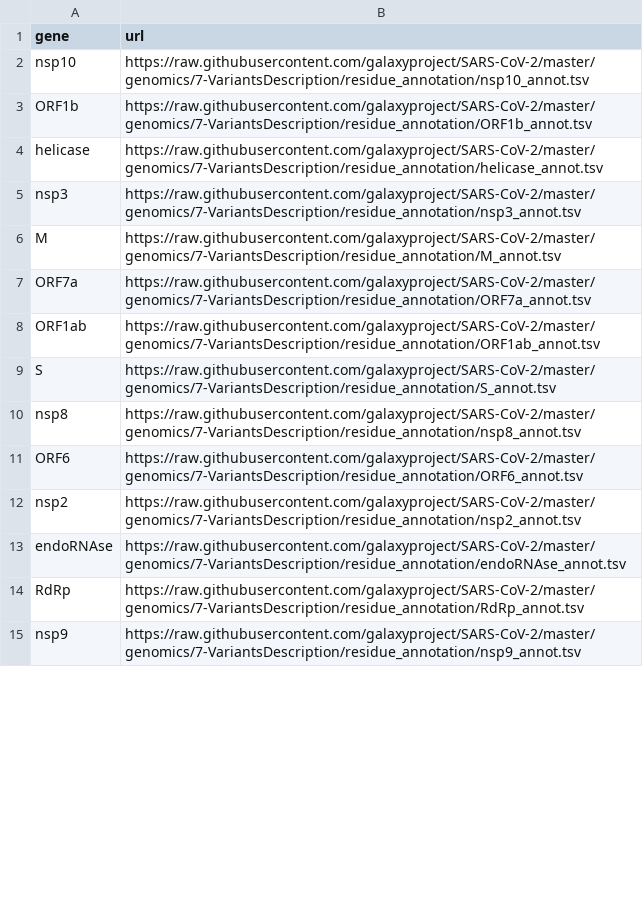
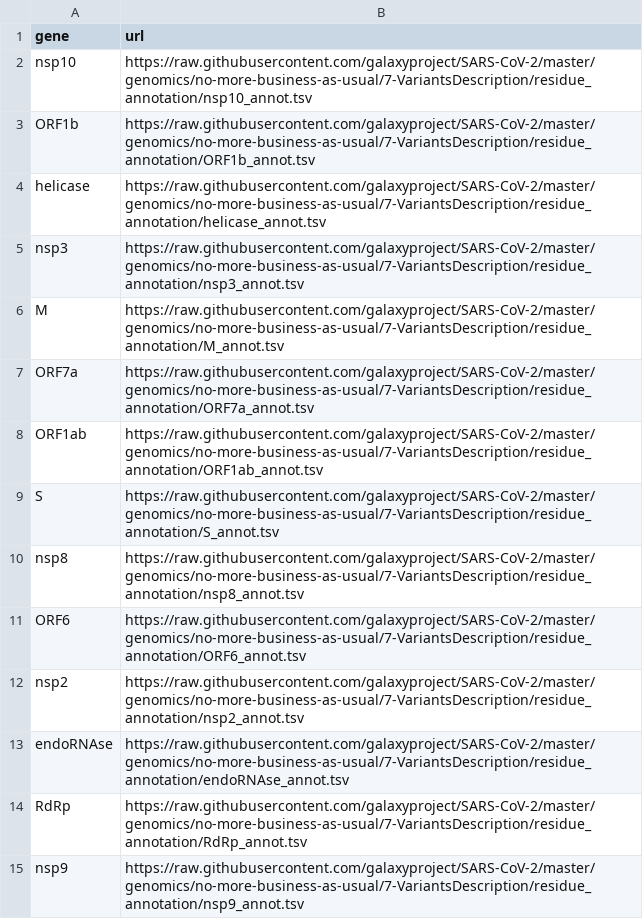
Before and after one commit to galaxyproject/SARS-CoV-2, a TSV file: genomics/no-more-business-as-usual/7-VariantsDescription/residue_annotation/accessurl.tsv, drawn as a sheet; only a part is shown; the diff covers the shown part only.

Commit message:
update of urls after genomic revamp

```diff
--- a/genomics/no-more-business-as-usual/7-VariantsDescription/residue_annotation/accessurl.tsv
+++ b/genomics/no-more-business-as-usual/7-VariantsDescription/residue_annotation/accessurl.tsv
@@ -1,15 +1,15 @@
 gene	url
-nsp10	https://raw.githubusercontent.com/galaxyproject/SARS-CoV-2/master/genomics/7-VariantsDescription/residue_annotation/nsp10_annot.tsv
-ORF1b	https://raw.githubusercontent.com/galaxyproject/SARS-CoV-2/master/genomics/7-VariantsDescription/residue_annotation/ORF1b_annot.tsv
-helicase	https://raw.githubusercontent.com/galaxyproject/SARS-CoV-2/master/genomics/7-VariantsDescription/residue_annotation/helicase_annot.tsv
-nsp3	https://raw.githubusercontent.com/galaxyproject/SARS-CoV-2/master/genomics/7-VariantsDescription/residue_annotation/nsp3_annot.tsv
-M	https://raw.githubusercontent.com/galaxyproject/SARS-CoV-2/master/genomics/7-VariantsDescription/residue_annotation/M_annot.tsv
-ORF7a	https://raw.githubusercontent.com/galaxyproject/SARS-CoV-2/master/genomics/7-VariantsDescription/residue_annotation/ORF7a_annot.tsv
-ORF1ab	https://raw.githubusercontent.com/galaxyproject/SARS-CoV-2/master/genomics/7-VariantsDescription/residue_annotation/ORF1ab_annot.tsv
-S	https://raw.githubusercontent.com/galaxyproject/SARS-CoV-2/master/genomics/7-VariantsDescription/residue_annotation/S_annot.tsv
-nsp8	https://raw.githubusercontent.com/galaxyproject/SARS-CoV-2/master/genomics/7-VariantsDescription/residue_annotation/nsp8_annot.tsv
-ORF6	https://raw.githubusercontent.com/galaxyproject/SARS-CoV-2/master/genomics/7-VariantsDescription/residue_annotation/ORF6_annot.tsv
-nsp2	https://raw.githubusercontent.com/galaxyproject/SARS-CoV-2/master/genomics/7-VariantsDescription/residue_annotation/nsp2_annot.tsv
-endoRNAse	https://raw.githubusercontent.com/galaxyproject/SARS-CoV-2/master/genomics/7-VariantsDescription/residue_annotation/endoRNAse_annot.tsv
-RdRp	https://raw.githubusercontent.com/galaxyproject/SARS-CoV-2/master/genomics/7-VariantsDescription/residue_annotation/RdRp_annot.tsv
-nsp9	https://raw.githubusercontent.com/galaxyproject/SARS-CoV-2/master/genomics/7-VariantsDescription/residue_annotation/nsp9_annot.tsv
+nsp10	https://raw.githubusercontent.com/galaxyproject/SARS-CoV-2/master/genomics/no-more-business-as-usual/7-VariantsDescription/residue_annotation/nsp10_annot.tsv
+ORF1b	https://raw.githubusercontent.com/galaxyproject/SARS-CoV-2/master/genomics/no-more-business-as-usual/7-VariantsDescription/residue_annotation/ORF1b_annot.tsv
+helicase	https://raw.githubusercontent.com/galaxyproject/SARS-CoV-2/master/genomics/no-more-business-as-usual/7-VariantsDescription/residue_annotation/helicase_annot.tsv
+nsp3	https://raw.githubusercontent.com/galaxyproject/SARS-CoV-2/master/genomics/no-more-business-as-usual/7-VariantsDescription/residue_annotation/nsp3_annot.tsv
+M	https://raw.githubusercontent.com/galaxyproject/SARS-CoV-2/master/genomics/no-more-business-as-usual/7-VariantsDescription/residue_annotation/M_annot.tsv
+ORF7a	https://raw.githubusercontent.com/galaxyproject/SARS-CoV-2/master/genomics/no-more-business-as-usual/7-VariantsDescription/residue_annotation/ORF7a_annot.tsv
+ORF1ab	https://raw.githubusercontent.com/galaxyproject/SARS-CoV-2/master/genomics/no-more-business-as-usual/7-VariantsDescription/residue_annotation/ORF1ab_annot.tsv
+S	https://raw.githubusercontent.com/galaxyproject/SARS-CoV-2/master/genomics/no-more-business-as-usual/7-VariantsDescription/residue_annotation/S_annot.tsv
+nsp8	https://raw.githubusercontent.com/galaxyproject/SARS-CoV-2/master/genomics/no-more-business-as-usual/7-VariantsDescription/residue_annotation/nsp8_annot.tsv
+ORF6	https://raw.githubusercontent.com/galaxyproject/SARS-CoV-2/master/genomics/no-more-business-as-usual/7-VariantsDescription/residue_annotation/ORF6_annot.tsv
+nsp2	https://raw.githubusercontent.com/galaxyproject/SARS-CoV-2/master/genomics/no-more-business-as-usual/7-VariantsDescription/residue_annotation/nsp2_annot.tsv
+endoRNAse	https://raw.githubusercontent.com/galaxyproject/SARS-CoV-2/master/genomics/no-more-business-as-usual/7-VariantsDescription/residue_annotation/endoRNAse_annot.tsv
+RdRp	https://raw.githubusercontent.com/galaxyproject/SARS-CoV-2/master/genomics/no-more-business-as-usual/7-VariantsDescription/residue_annotation/RdRp_annot.tsv
+nsp9	https://raw.githubusercontent.com/galaxyproject/SARS-CoV-2/master/genomics/no-more-business-as-usual/7-VariantsDescription/residue_annotation/nsp9_annot.tsv
```
Also changed, not shown: 13 edited cells elsewhere in this file.
